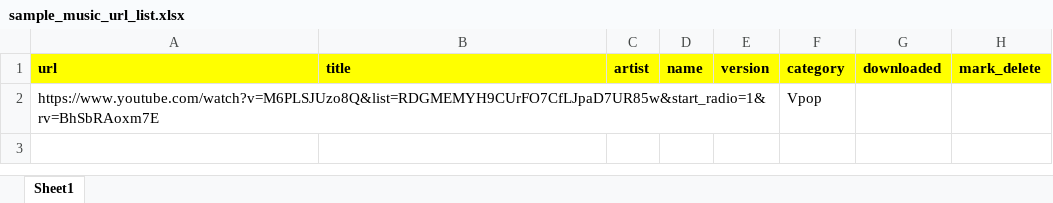
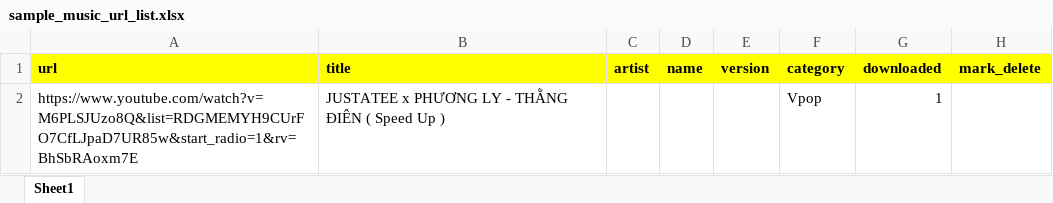
Before and after one commit to baoapchao/mp3_auto_downloader, an Excel workbook: sample_music_url_list.xlsx, sheet Sheet1, drawn as a sheet; values as stored, in another font and other column widths than the file's, no borders; the diff names each change by its address in the sheet, - before the commit and + after, or states it on an @@ line.

```diff
--- a/sample_music_url_list.xlsx (sheet Sheet1)
+++ b/sample_music_url_list.xlsx (sheet Sheet1)
-B2 (title): (empty)
+B2 (title): JUSTATEE x PHƯƠNG LY - THẰNG ĐIÊN ( Speed Up )
-G2 (downloaded): (empty)
+G2 (downloaded): 1
```
Also changed, not shown: 2 other files.
